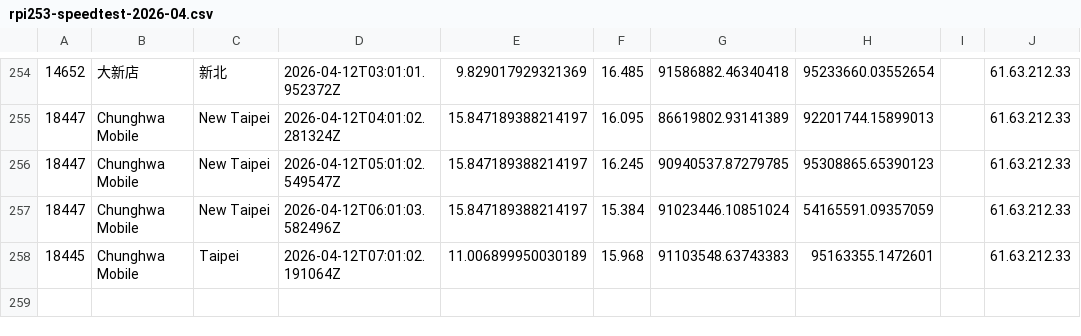
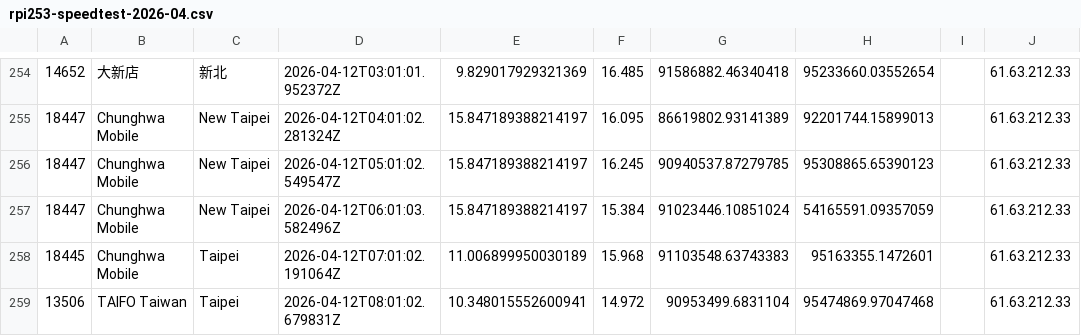
Before and after one commit to gslin/rpi253-speedtest, a CSV file: rpi253-speedtest-2026-04.csv, drawn as a sheet; only a part is shown, gaps mark what is left out.

Commit message:
chore: add by run.sh.

```diff
--- a/rpi253-speedtest-2026-04.csv
+++ b/rpi253-speedtest-2026-04.csv
@@ -258 +258,2 @@
 18445,Chunghwa Mobile,Taipei,2026-04-12T07:01:02.191064Z,11.006899950030189,15.968,91103548.63743383,95163355.1472601,,61.63.212.33
+13506,TAIFO Taiwan,Taipei,2026-04-12T08:01:02.679831Z,10.348015552600941,14.972,90953499.6831104,95474869.97047468,,61.63.212.33
```
